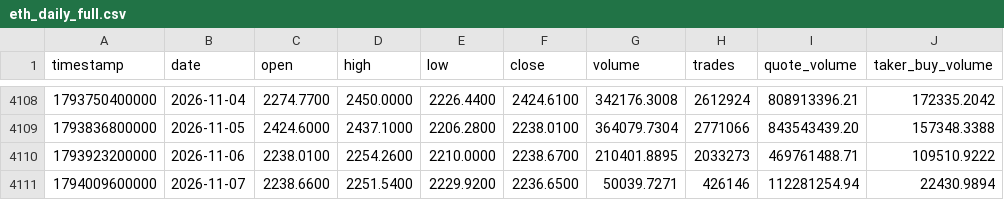
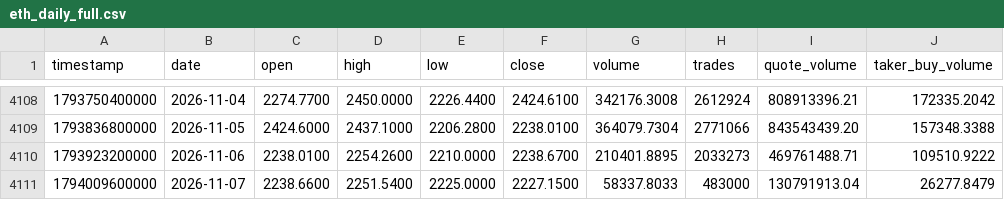
Before and after one commit to everett6/piquant-live, a CSV file: data/historical/eth_daily_full.csv, drawn as a sheet; only a part is shown, gaps mark what is left out.

```diff
--- a/data/historical/eth_daily_full.csv
+++ b/data/historical/eth_daily_full.csv
@@ -4110,2 +4110,2 @@ timestamp,date,open,high,low,close,volume,trades,quote_volume,taker_buy_volume
 1793923200000,2026-11-06,2238.0100,2254.2600,2210.0000,2238.6700,210401.8895,2033273,469761488.71,109510.9222
-1794009600000,2026-11-07,2238.6600,2251.5400,2229.9200,2236.6500,50039.7271,426146,112281254.94,22430.9894
+1794009600000,2026-11-07,2238.6600,2251.5400,2225.0000,2227.1500,58337.8033,483000,130791913.04,26277.8479
```
Also changed, not shown: data/historical/btc_daily_full.csv, 7 other files.
